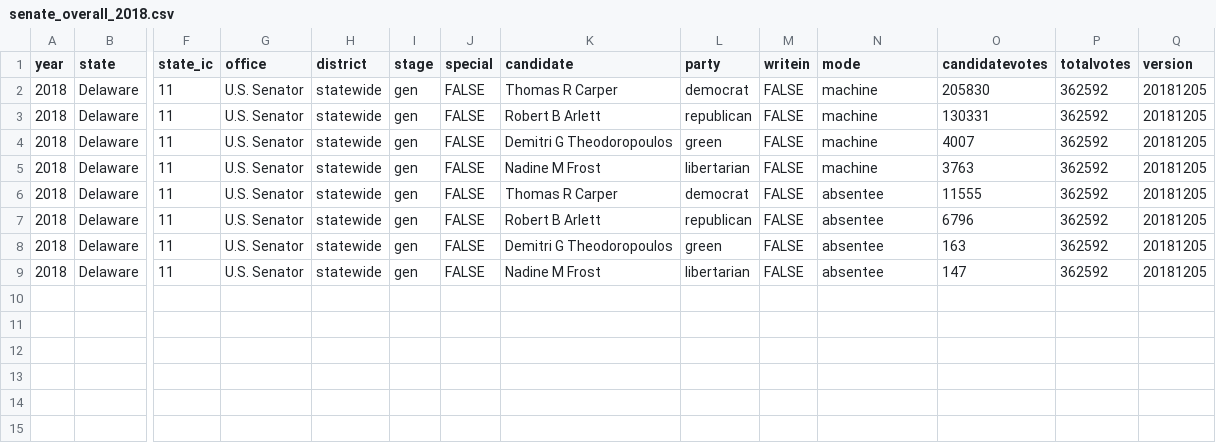
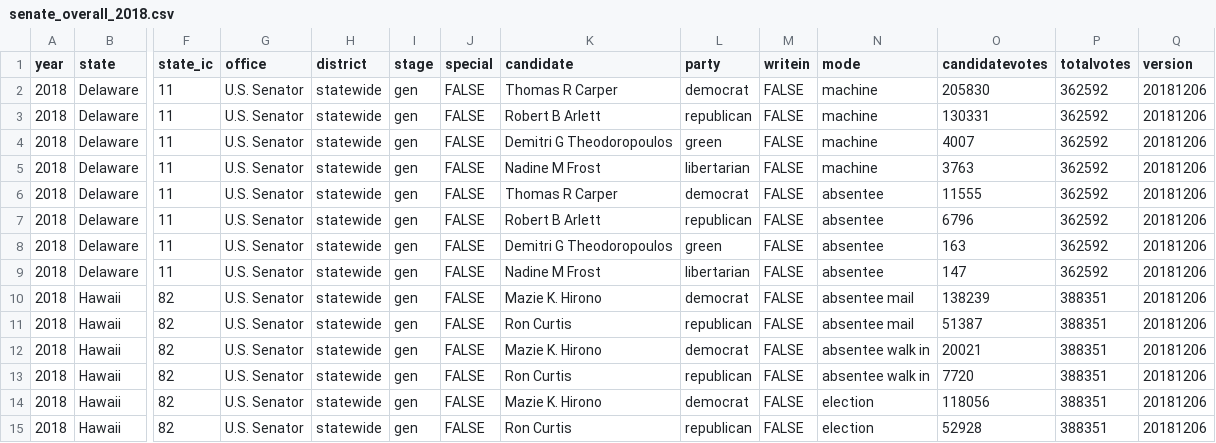
Before and after one commit to MEDSL/2018-elections-official, a CSV file: senate_overall_2018.csv, drawn as a sheet; only a part is shown, gaps mark what is left out; rows hold the shown columns only; the diff names each change by its address in the sheet, - before the commit and + after, or states it on an @@ line.

```diff
--- a/senate_overall_2018.csv
+++ b/senate_overall_2018.csv
-Q2:Q9 (version): 20181205
+Q2:Q9 (version): 20181206
+row 10: 2018 | Hawaii | 82 | U.S. Senator | statewide | gen | FALSE | Mazie K. Hirono | democrat | FALSE | absentee mail | 138239 | 388351 | 20181206
+row 11: 2018 | Hawaii | 82 | U.S. Senator | statewide | gen | FALSE | Ron Curtis | republican | FALSE | absentee mail | 51387 | 388351 | 20181206
+row 12: 2018 | Hawaii | 82 | U.S. Senator | statewide | gen | FALSE | Mazie K. Hirono | democrat | FALSE | absentee walk in | 20021 | 388351 | 20181206
+row 13: 2018 | Hawaii | 82 | U.S. Senator | statewide | gen | FALSE | Ron Curtis | republican | FALSE | absentee walk in | 7720 | 388351 | 20181206
+row 14: 2018 | Hawaii | 82 | U.S. Senator | statewide | gen | FALSE | Mazie K. Hirono | democrat | FALSE | election | 118056 | 388351 | 20181206
+row 15: 2018 | Hawaii | 82 | U.S. Senator | statewide | gen | FALSE | Ron Curtis | republican | FALSE | election | 52928 | 388351 | 20181206
```
Also changed, not shown: district_overall_2018.csv, 1 other file.
